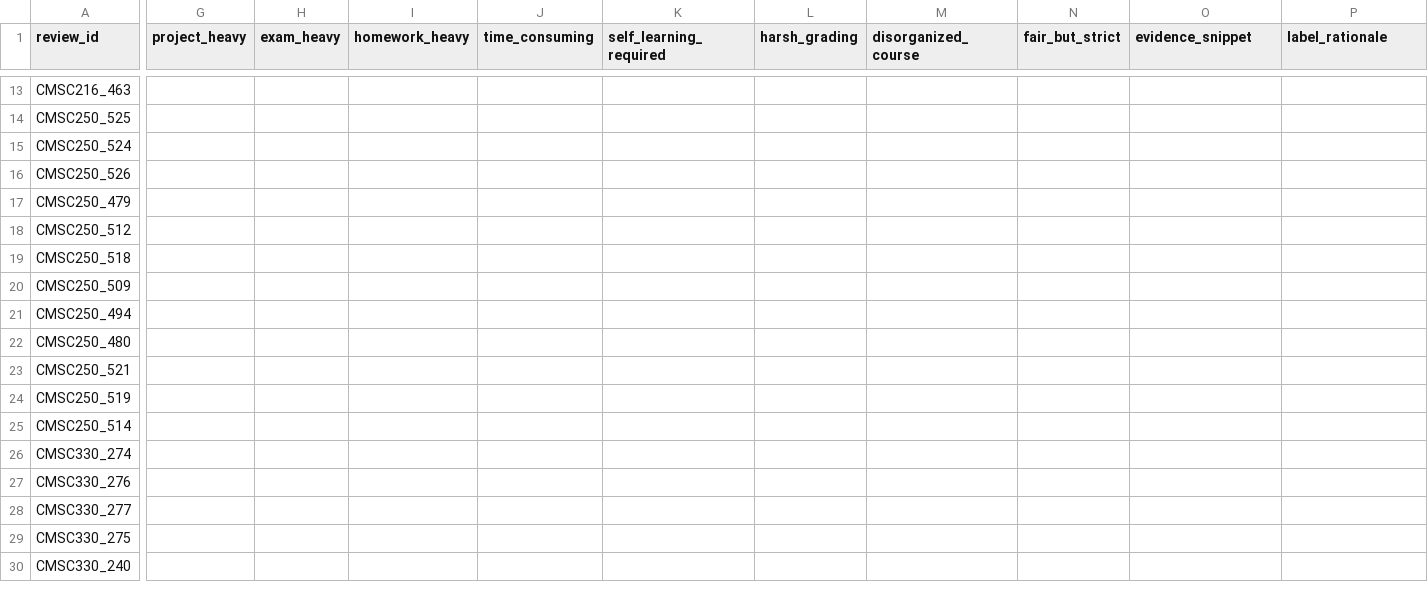
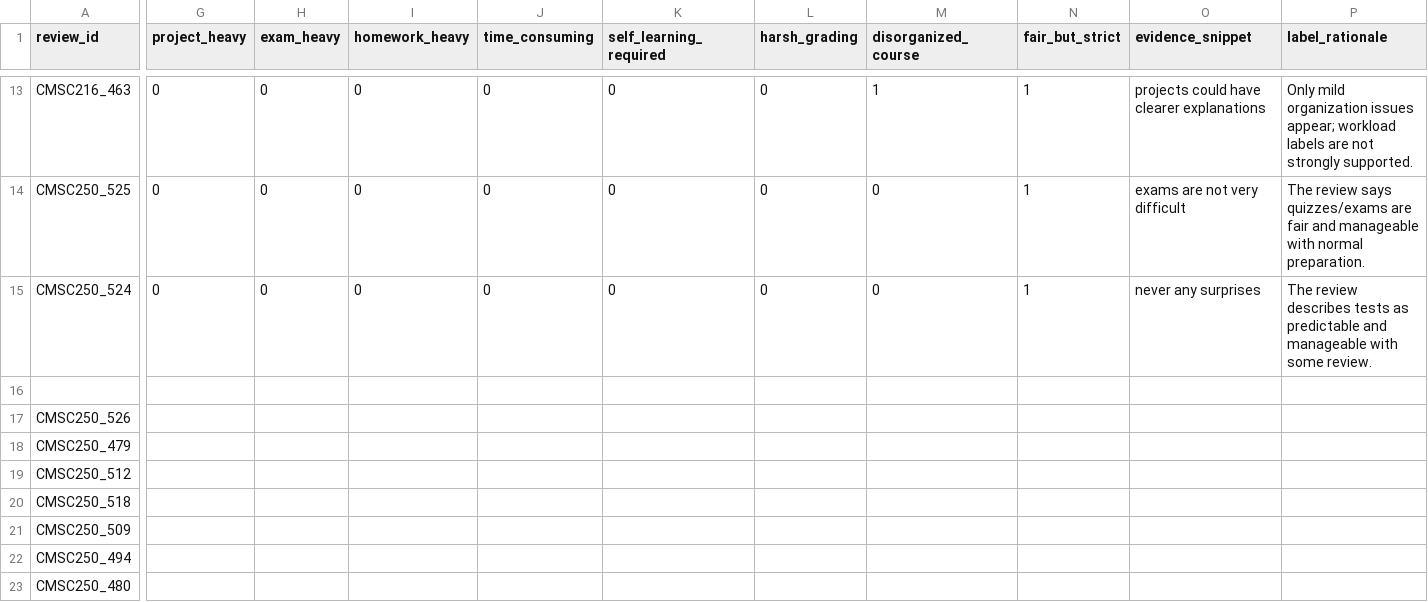
Before and after one commit to moatazsaad/msml641-project, a CSV file: data/weakly-labeled-week08.csv, drawn as a sheet; only a part is shown, gaps mark what is left out; the shorter side is filled out with more unchanged rows; rows hold the shown columns only; the diff covers the shown part only; the diff names each change by its address in the sheet, - before the commit and + after, or states it on an @@ line.

Commit message:
2nd batch llm labelling done

```diff
--- a/data/weakly-labeled-week08.csv
+++ b/data/weakly-labeled-week08.csv
-G13:G15 (project_heavy): (empty)
+G13:G15 (project_heavy): 0
-H13:H15 (exam_heavy): (empty)
+H13:H15 (exam_heavy): 0
-I13:I15 (homework_heavy): (empty)
+I13:I15 (homework_heavy): 0
-J13:J15 (time_consuming): (empty)
+J13:J15 (time_consuming): 0
-K13:K15 (self_learning_required): (empty)
+K13:K15 (self_learning_required): 0
-L13:L15 (harsh_grading): (empty)
+L13:L15 (harsh_grading): 0
-M13 (disorganized_course): (empty)
+M13 (disorganized_course): 1
-N13:N15 (fair_but_strict): (empty)
+N13:N15 (fair_but_strict): 1
-O13 (evidence_snippet): (empty)
+O13 (evidence_snippet): projects could have clearer explanations
-P13 (label_rationale): (empty)
+P13 (label_rationale): Only mild organization issues appear; workload labels are not strongly supported.
-M14:M15 (disorganized_course): (empty)
+M14:M15 (disorganized_course): 0
-O14 (evidence_snippet): (empty)
+O14 (evidence_snippet): exams are not very difficult
-P14 (label_rationale): (empty)
+P14 (label_rationale): The review says quizzes/exams are fair and manageable with normal preparation.
-O15 (evidence_snippet): (empty)
+O15 (evidence_snippet): never any surprises
-P15 (label_rationale): (empty)
+P15 (label_rationale): The review describes tests as predictable and manageable with some review.
+row 16: (empty)
```
Also changed, not shown: 110 edited cells elsewhere in this file, 1 other file.
